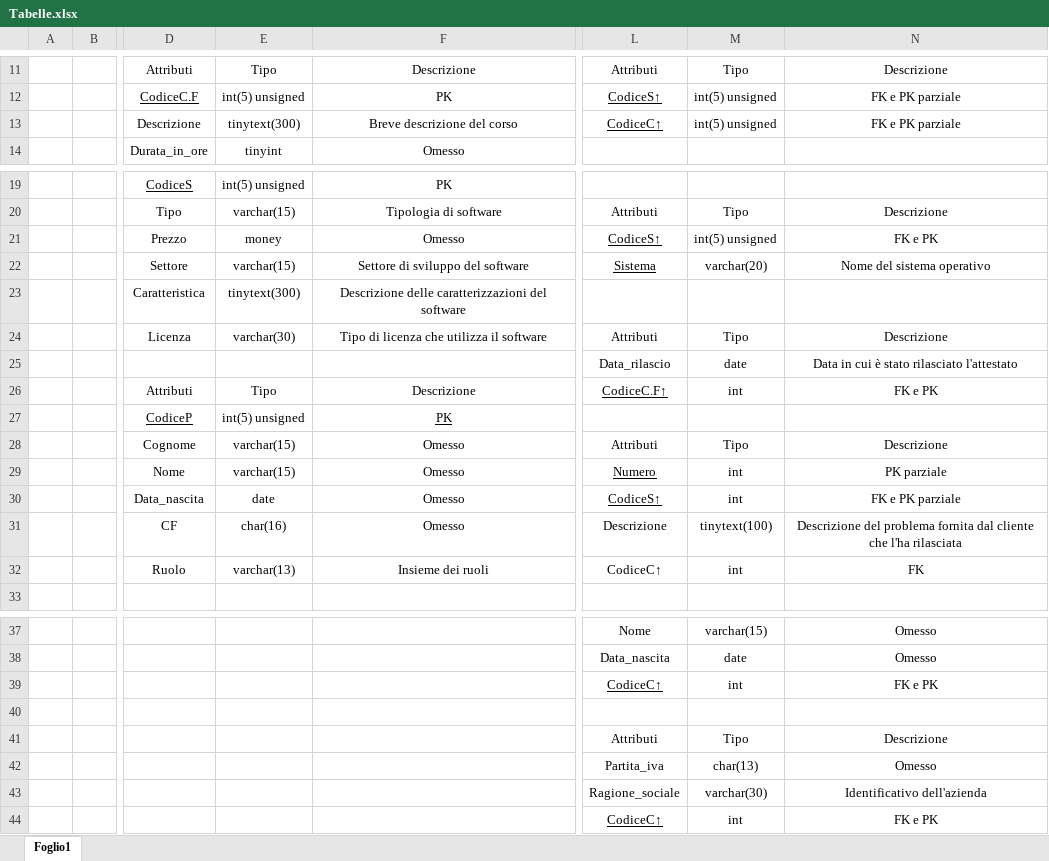
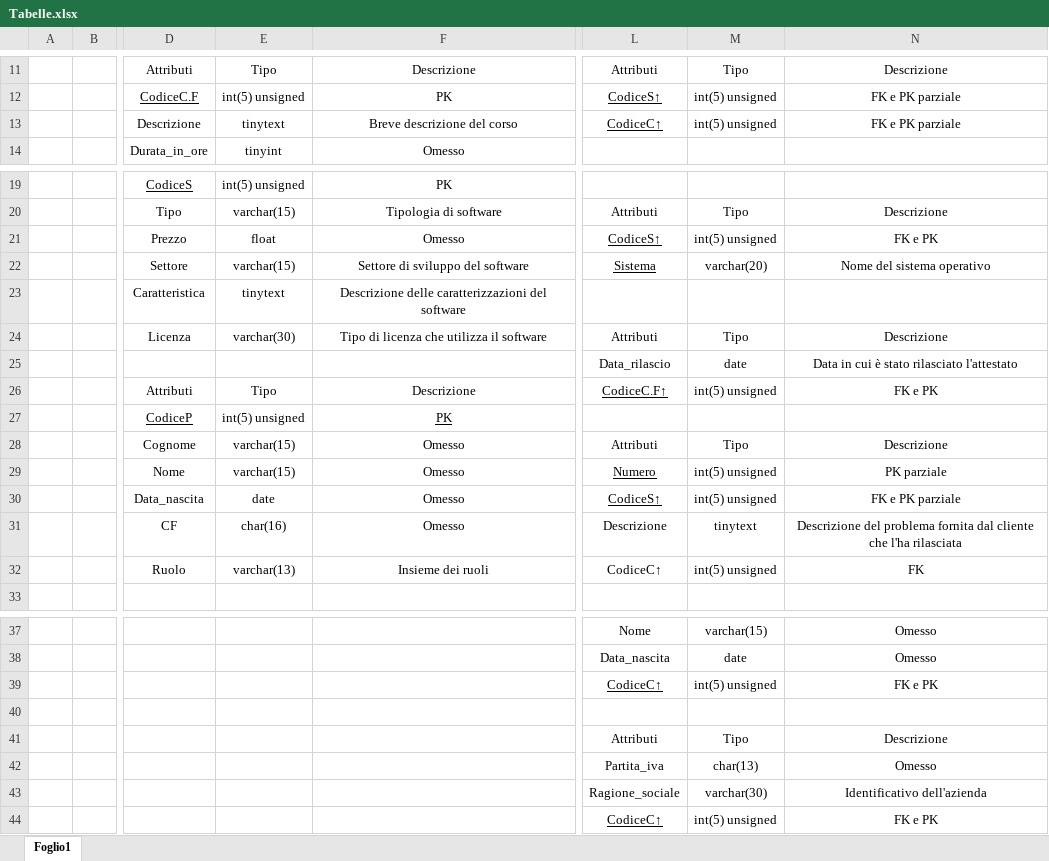
Before and after one commit to DbProject-Tortora19-20/Modello-logico, an Excel workbook: Tabelle.xlsx, sheet Foglio1, drawn as a sheet; only a part is shown, gaps mark what is left out; values as stored, in another font and other column widths than the file's, no borders; the diff names each change by its address in the sheet, - before the commit and + after, or states it on an @@ line.

Commit message:
Add files via upload

```diff
--- a/Tabelle.xlsx (sheet Foglio1)
+++ b/Tabelle.xlsx (sheet Foglio1)
-E13: tinytext(300)
+E13: tinytext
-E21: money
+E21: float
-E23: tinytext(300)
+E23: tinytext
-M26: int
+M26: int(5) unsigned
-M29:M30: int
+M29:M30: int(5) unsigned
-M31: tinytext(100)
+M31: tinytext
-M32: int
+M32: int(5) unsigned
-M39: int
+M39: int(5) unsigned
-M44: int
+M44: int(5) unsigned
```
